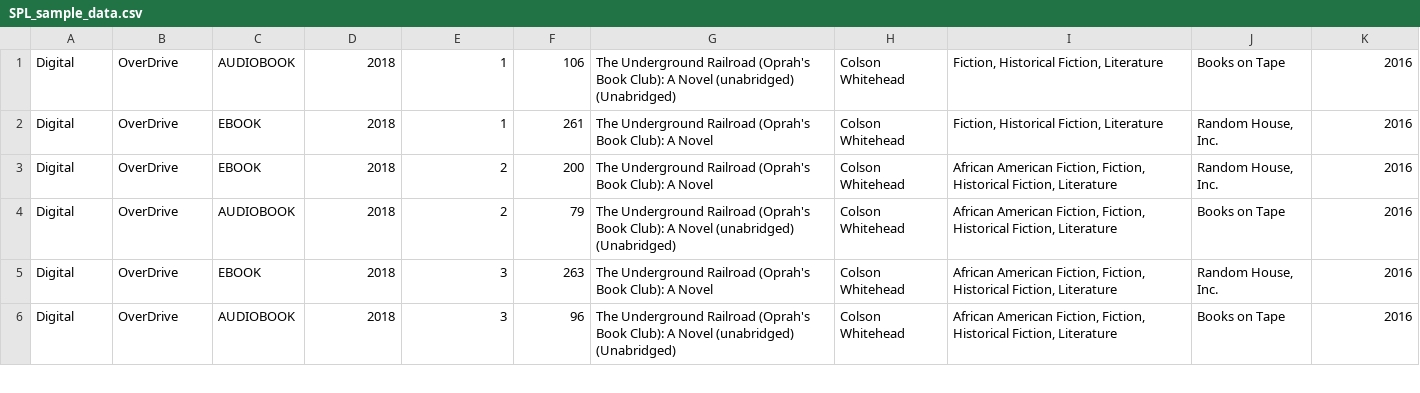
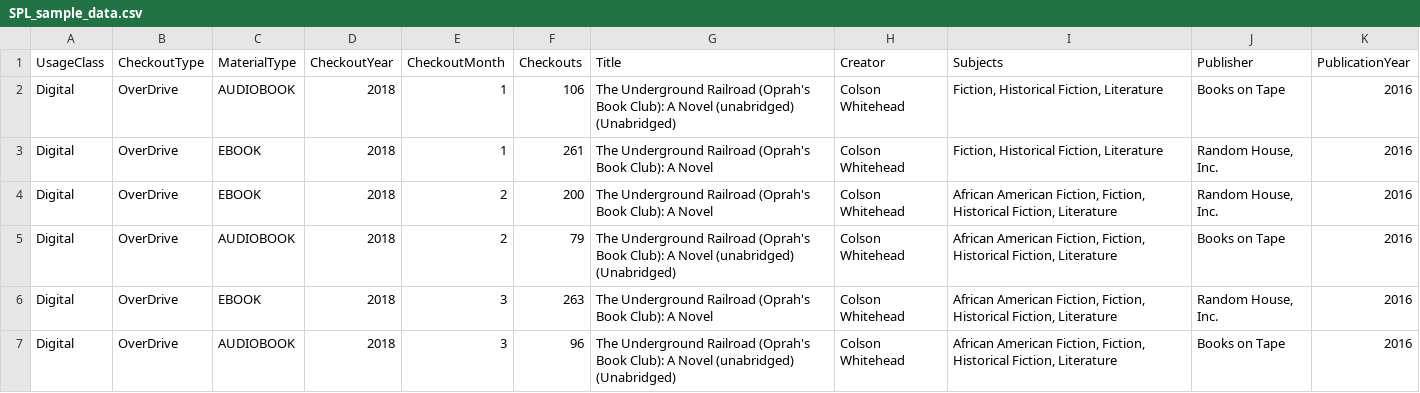
Before and after one commit to melaniewalsh/Neat-Datasets, a CSV file: SPL_sample_data.csv, drawn as a sheet; only a part is shown; the diff names each change by its address in the sheet, - before the commit and + after, or states it on an @@ line.

Commit message:
add header

```diff
--- a/SPL_sample_data.csv
+++ b/SPL_sample_data.csv
+row 1: UsageClass | CheckoutType | MaterialType | CheckoutYear | CheckoutMonth | Checkouts | Title | Creator | Subjects | Publisher | PublicationYear
```
